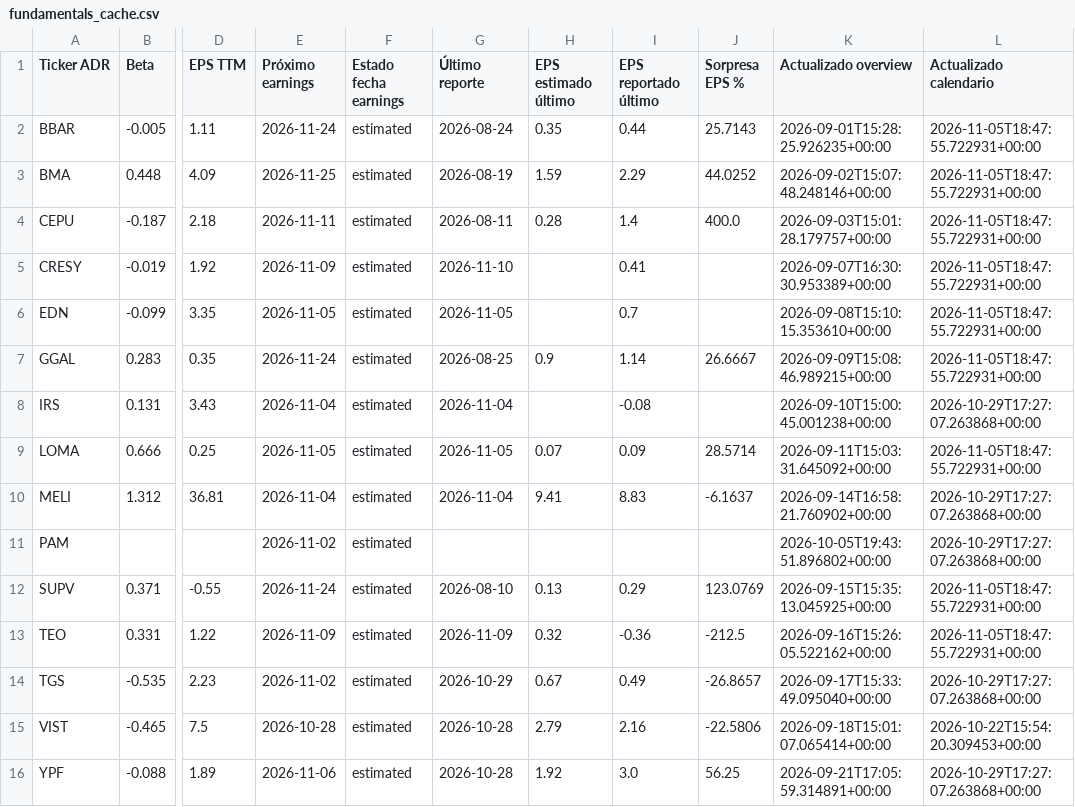
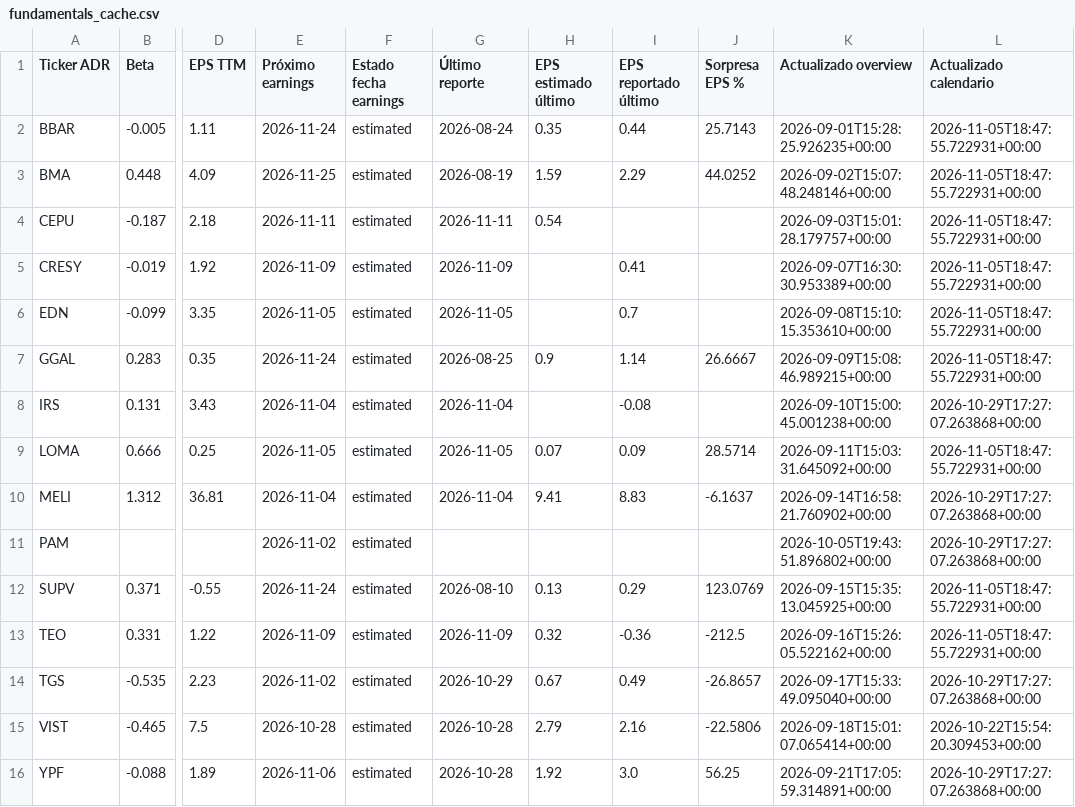
Before and after one commit to bautista-miguel/Tablero-ADR-Argentinos, a CSV file: fundamentals_cache.csv, drawn as a sheet; only a part is shown, gaps mark what is left out; the diff names each change by its address in the sheet, - before the commit and + after, or states it on an @@ line.

```diff
--- a/fundamentals_cache.csv
+++ b/fundamentals_cache.csv
-G4 (Último reporte): 2026-08-11
+G4 (Último reporte): 2026-11-11
-H4 (EPS estimado último): 0.28
+H4 (EPS estimado último): 0.54
-I4 (EPS reportado último): 1.4
+I4 (EPS reportado último): (empty)
-J4 (Sorpresa EPS %): 400.0
+J4 (Sorpresa EPS %): (empty)
-G5 (Último reporte): 2026-11-10
+G5 (Último reporte): 2026-11-09
```
Also changed, not shown: 1 other file.
